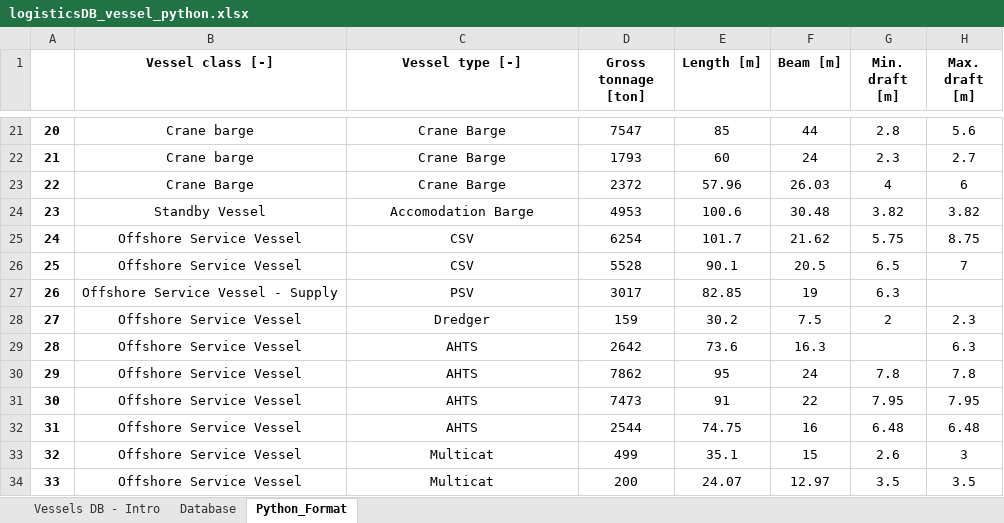
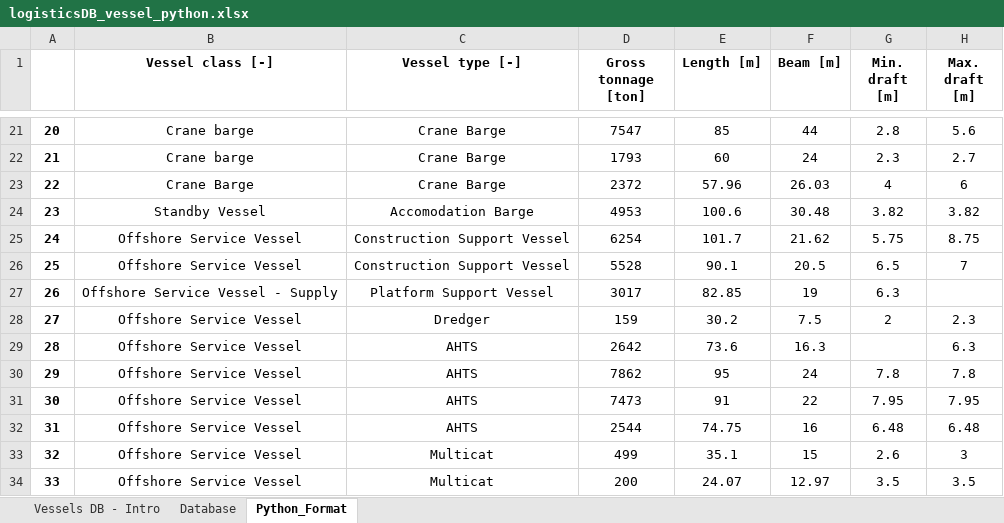
Before and after one commit to PauloCh/DTOcean-WP5, an Excel workbook: src/databases/logisticsDB_vessel_python.xlsx, sheet Python_Format, drawn as a sheet; only a part is shown, gaps mark what is left out; values as stored, in another font and other column widths than the file's, no borders; the diff names each change by its address in the sheet, - before the commit and + after, or states it on an @@ line.

```diff
--- a/src/databases/logisticsDB_vessel_python.xlsx (sheet Python_Format)
+++ b/src/databases/logisticsDB_vessel_python.xlsx (sheet Python_Format)
-C25:C26 (Vessel type [-]): CSV
+C25:C26 (Vessel type [-]): Construction Support Vessel
-C27 (Vessel type [-]): PSV
+C27 (Vessel type [-]): Platform Support Vessel
```
Also changed, not shown: charts or pictures, src/databases/logisticsDB_equipment_python.xlsx, 9 other files.
